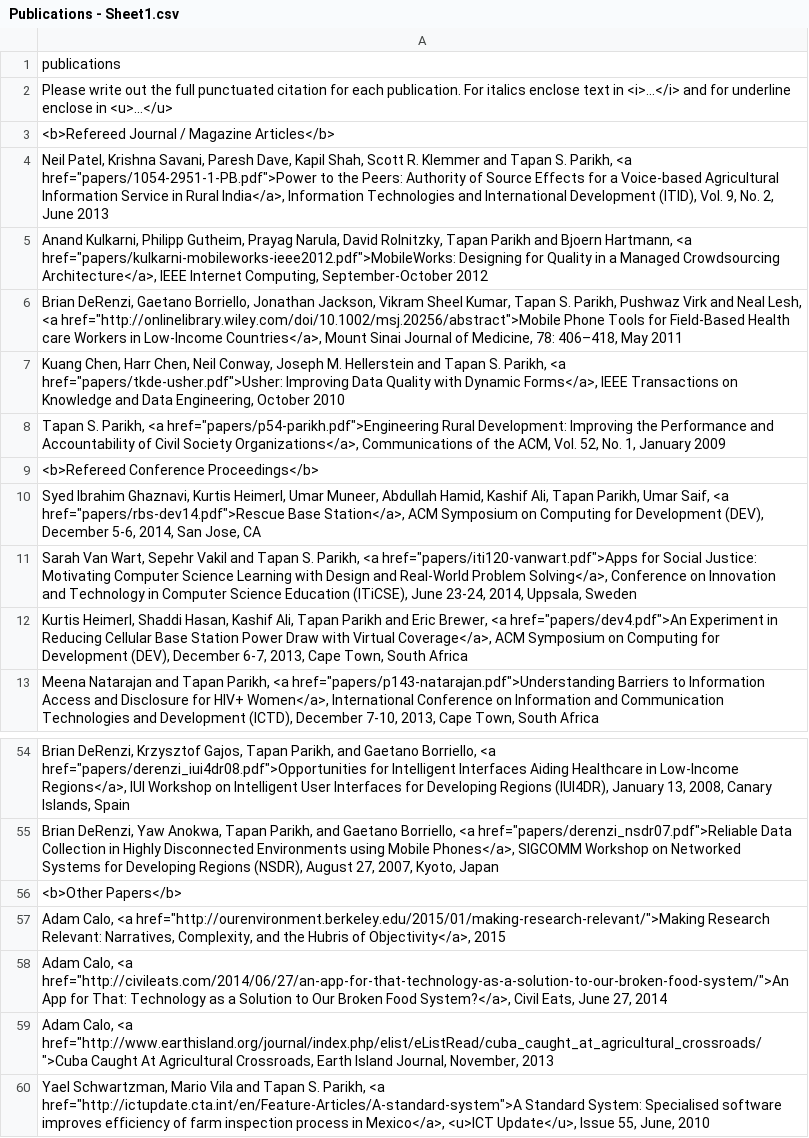
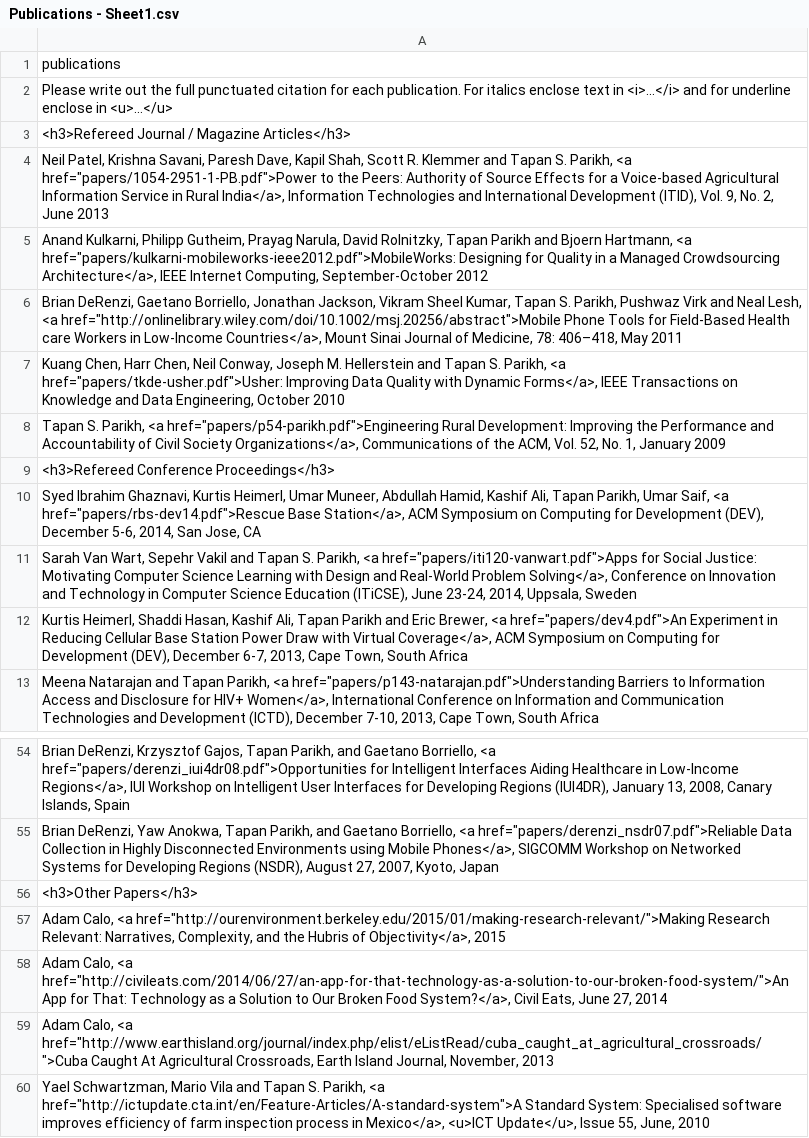
Before and after one commit to Noura/represent, a CSV file: data/Publications - Sheet1.csv, drawn as a sheet; only a part is shown, gaps mark what is left out.

Commit message:
updated publications page

```diff
--- a/data/Publications - Sheet1.csv
+++ b/data/Publications - Sheet1.csv
@@ -2,3 +2,3 @@ publications
 Please write out the full punctuated citation for each publication. For italics enclose text in <i>...</i> and for underline enclose in <u>...</u>
-<b>Refereed Journal / Magazine Articles</b>
+<h3>Refereed Journal / Magazine Articles</h3>
 "Neil Patel, Krishna Savani, Paresh Dave, Kapil Shah, Scott R. Klemmer and Tapan S. Parikh, <a href=""papers/1054-2951-1-PB.pdf"">Power to the Peers: Authority of Source Effects for a Voice-based Agricultural Information Service in Rural India</a>, Information Technologies and International Development (ITID), Vol. 9, No. 2, June 2013 "
@@ -8,3 +8,3 @@ Please write out the full punctuated citation for each publication. For italics
 "Tapan S. Parikh, <a href=""papers/p54-parikh.pdf"">Engineering Rural Development: Improving the Performance and Accountability of Civil Society Organizations</a>, Communications of the ACM, Vol. 52, No. 1, January 2009"
-<b>Refereed Conference Proceedings</b>
+<h3>Refereed Conference Proceedings</h3>
 "Syed Ibrahim Ghaznavi, Kurtis Heimerl, Umar Muneer, Abdullah Hamid, Kashif Ali, Tapan Parikh, Umar Saif, <a href=""papers/rbs-dev14.pdf"">Rescue Base Station</a>, ACM Symposium on Computing for Development (DEV), December 5-6, 2014, San Jose, CA"
@@ -55,3 +55,3 @@ Please write out the full punctuated citation for each publication. For italics
 "Brian DeRenzi, Yaw Anokwa, Tapan Parikh, and Gaetano Borriello, <a href=""papers/derenzi_nsdr07.pdf"">Reliable Data Collection in Highly Disconnected Environments using Mobile Phones</a>, SIGCOMM Workshop on Networked Systems for Developing Regions (NSDR), August 27, 2007, Kyoto, Japan"
-<b>Other Papers</b>
+<h3>Other Papers</h3>
 "Adam Calo, <a href=""http://ourenvironment.berkeley.edu/2015/01/making-research-relevant/"">Making Research Relevant: Narratives, Complexity, and the Hubris of Objectivity</a>, 2015"
```
Also changed, not shown: 3 other files.
